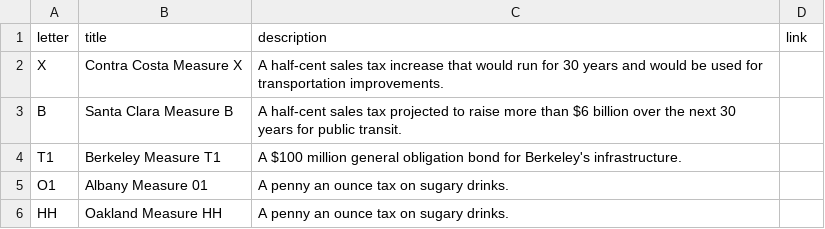
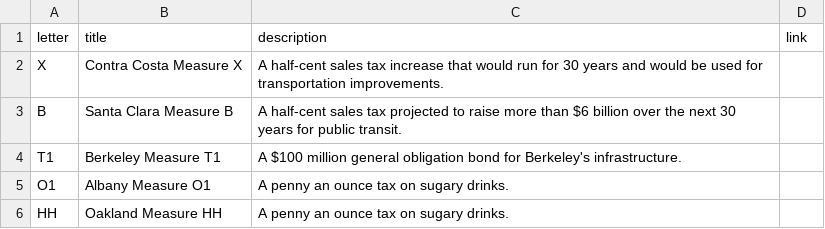
Before and after one commit to sfchronicle/election2016, a CSV file: data/RegionalMeasuresData.csv, drawn as a sheet.

Commit message:
regional section updates

```diff
--- a/data/RegionalMeasuresData.csv
+++ b/data/RegionalMeasuresData.csv
@@ -4,3 +4,3 @@ B,Santa Clara Measure B,A half-cent sales tax projected to raise more than $6 bi
 T1,Berkeley Measure T1,A $100 million general obligation bond for Berkeley's infrastructure.,
-O1,Albany Measure 01,A penny an ounce tax on sugary drinks.,
+O1,Albany Measure O1,A penny an ounce tax on sugary drinks.,
 HH,Oakland Measure HH,A penny an ounce tax on sugary drinks.,
```
Also changed, not shown: 3 other files.
